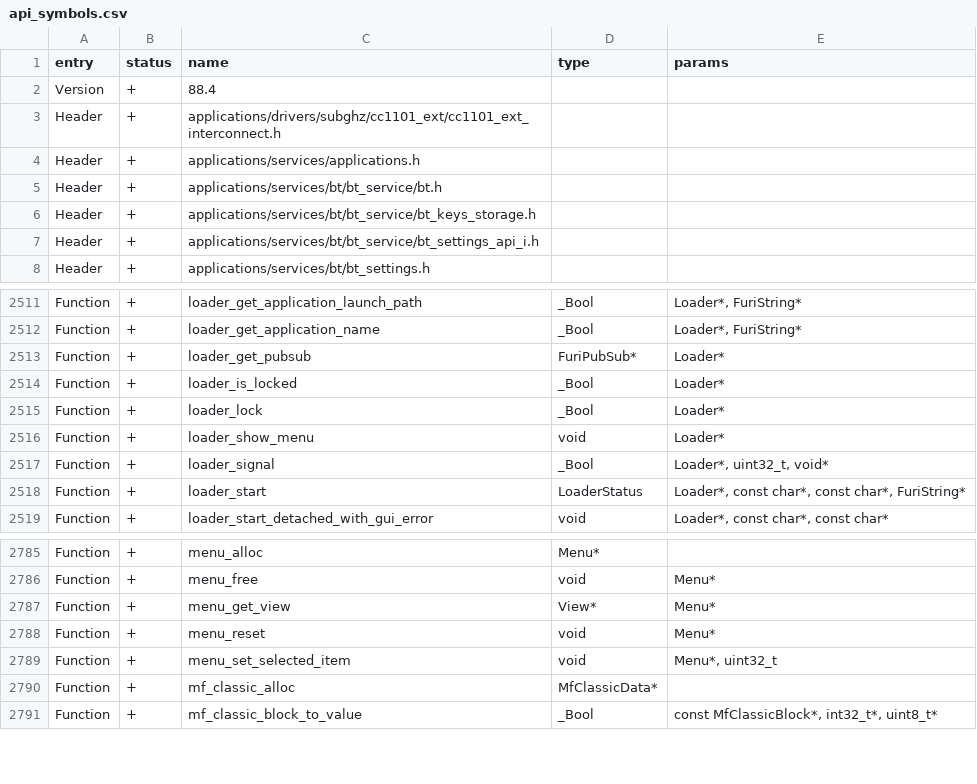
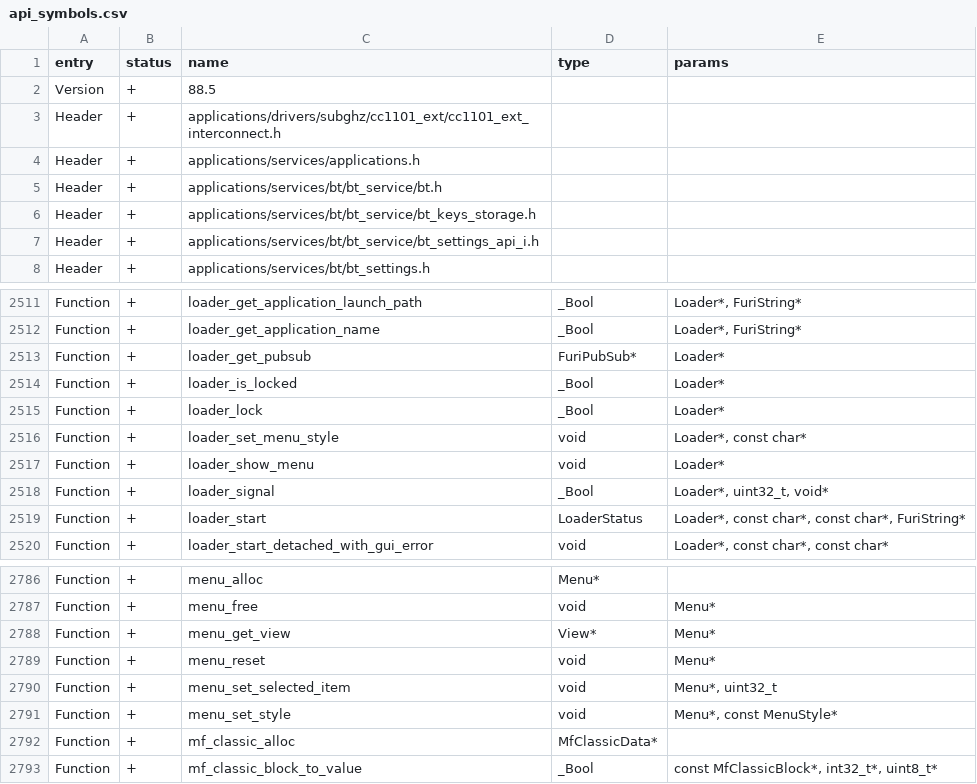
Before and after one commit to DarkFlippers/unleashed-firmware, a CSV file: targets/f7/api_symbols.csv, drawn as a sheet; only a part is shown, gaps mark what is left out.

Commit message:
Loader: pluggable main menu styles

```diff
--- a/targets/f7/api_symbols.csv
+++ b/targets/f7/api_symbols.csv
@@ -1,3 +1,3 @@
 entry,status,name,type,params
-Version,+,88.4,,
+Version,+,88.5,,
 Header,+,applications/drivers/subghz/cc1101_ext/cc1101_ext_interconnect.h,,
@@ -2515,2 +2515,3 @@ Function,+,loader_is_locked,_Bool,Loader*
 Function,+,loader_lock,_Bool,Loader*
+Function,+,loader_set_menu_style,void,"Loader*, const char*"
 Function,+,loader_show_menu,void,Loader*
@@ -2789,2 +2790,3 @@ Function,+,menu_reset,void,Menu*
 Function,+,menu_set_selected_item,void,"Menu*, uint32_t"
+Function,+,menu_set_style,void,"Menu*, const MenuStyle*"
 Function,+,mf_classic_alloc,MfClassicData*,
```
Also changed, not shown: 12 other files.
